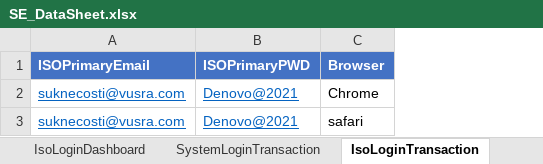
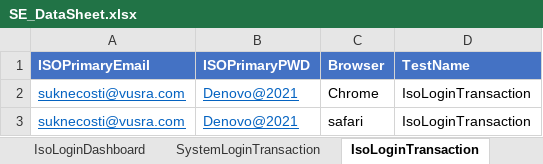
Before and after one commit to Bhaskar215/IPOSPAYS-Automation-Monitoring-System, an Excel workbook: src/main/java/com/denovo/ExcelData/SE_DataSheet.xlsx, sheet IsoLoginTransaction, drawn as a sheet; values as stored, in another font and other column widths than the file's, no borders; the diff names each change by its address in the sheet, - before the commit and + after, or states it on an @@ line.

```diff
--- a/src/main/java/com/denovo/ExcelData/SE_DataSheet.xlsx (sheet IsoLoginTransaction)
+++ b/src/main/java/com/denovo/ExcelData/SE_DataSheet.xlsx (sheet IsoLoginTransaction)
+column D (TestName), rows 2-3: IsoLoginTransaction | IsoLoginTransaction
```
Also changed, not shown: sheet IsoLoginDashboard, sheet SystemLoginMerchant, sheet SystemLoginDashboard, sheet SystemLoginTransaction, 3 other files.
